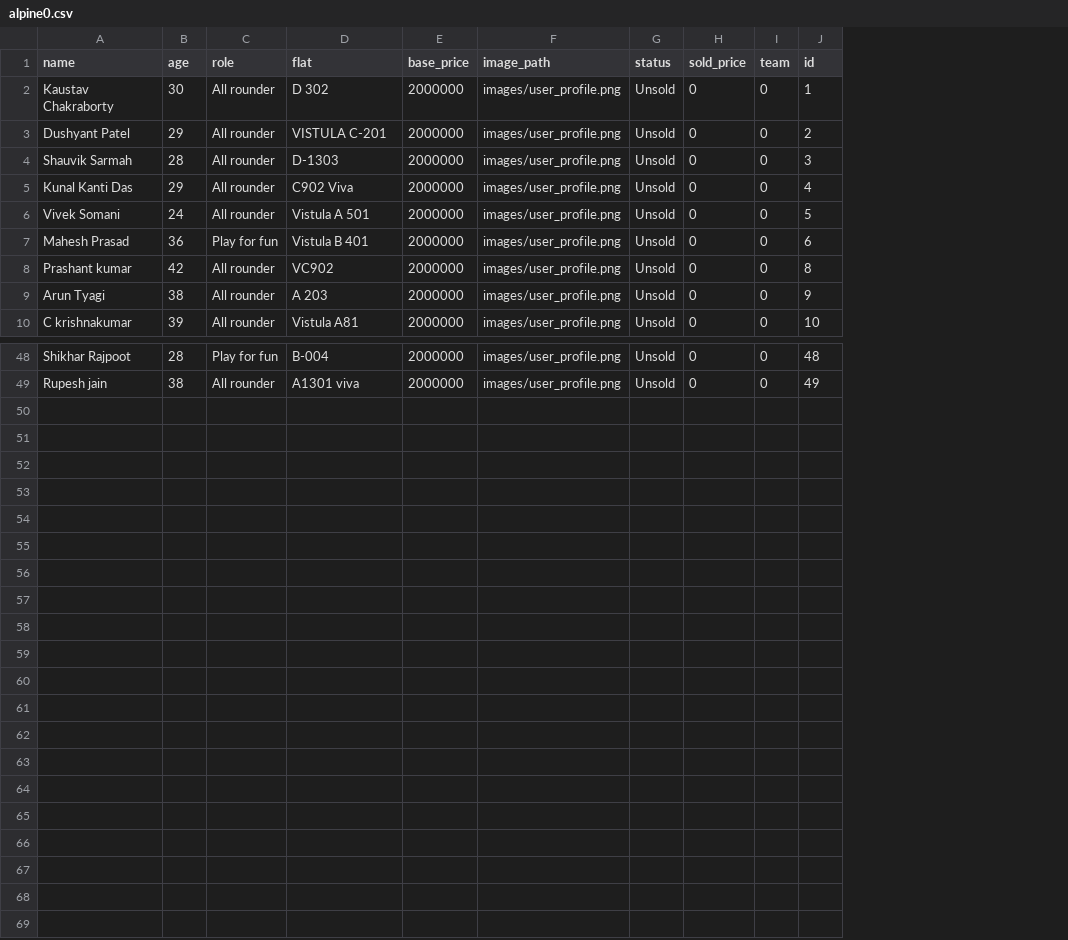
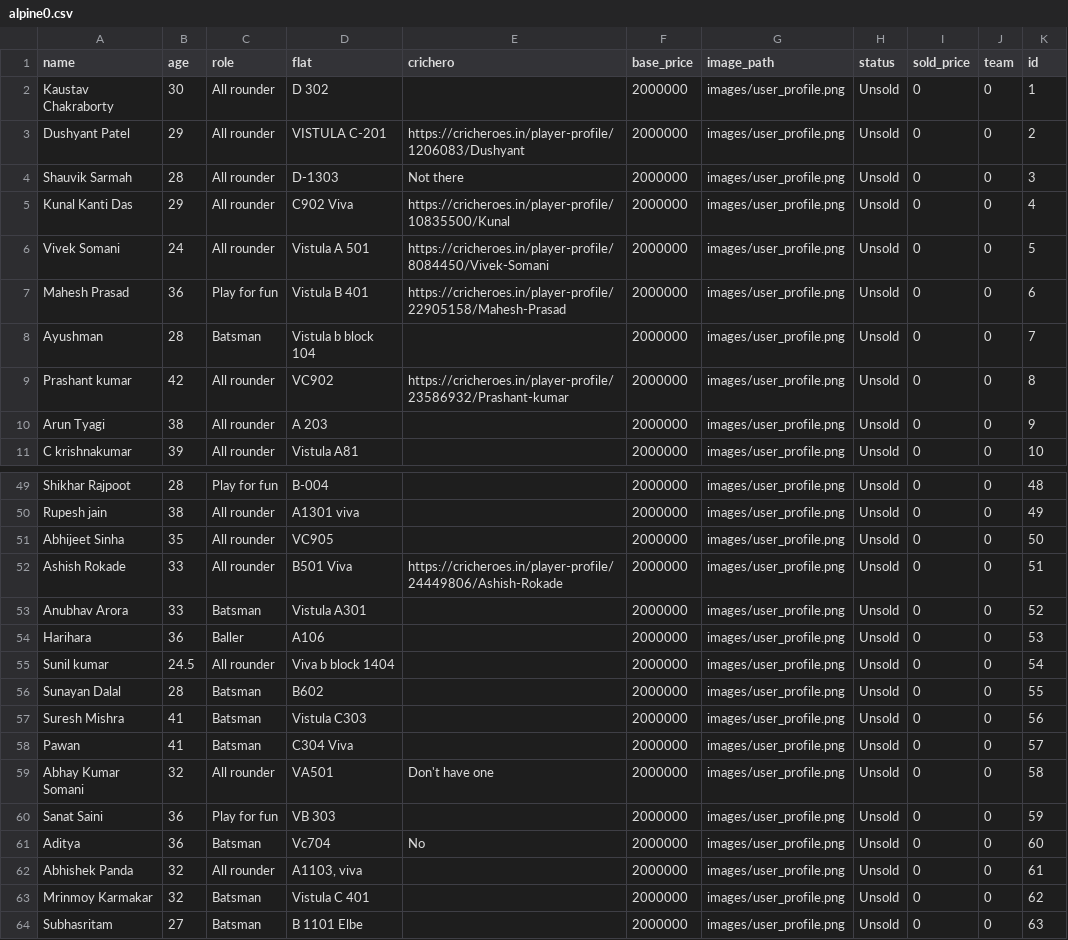
Before and after one commit to mandissingh/auction-app, a CSV file: data/alpine0.csv, drawn as a sheet; only a part is shown, gaps mark what is left out; the diff names each change by its address in the sheet, - before the commit and + after, or states it on an @@ line.

```diff
--- a/data/alpine0.csv
+++ b/data/alpine0.csv
+column E (crichero), rows 3-7: https://cricheroes.in/player-profile/1206083/Dushyant | Not there | https://cricheroes.in/player-profile/10835500/Kunal | https://cricheroes.in/player-profile/8084450/Vivek-Somani | https://cricheroes.in/player-profile/22905158/Mahesh-Prasad; row 9: https://cricheroes.in/player-profile/23586932/Prashant-kumar
+row 8: Ayushman | 28 | Batsman | Vistula b block 104 |  | 2000000 | images/user_profile.png | Unsold | 0 | 0 | 7
+row 51: Abhijeet Sinha | 35 | All rounder | VC905 |  | 2000000 | images/user_profile.png | Unsold | 0 | 0 | 50
+row 52: Ashish Rokade | 33 | All rounder | B501 Viva | https://cricheroes.in/player-profile/24449806/Ashish-Rokade | 2000000 | images/user_profile.png | Unsold | 0 | 0 | 51
+row 53: Anubhav Arora | 33 | Batsman | Vistula A301 |  | 2000000 | images/user_profile.png | Unsold | 0 | 0 | 52
+row 54: Harihara | 36 | Baller | A106 |  | 2000000 | images/user_profile.png | Unsold | 0 | 0 | 53
+row 55: Sunil kumar | 24.5 | All rounder | Viva b block 1404 |  | 2000000 | images/user_profile.png | Unsold | 0 | 0 | 54
+row 56: Sunayan Dalal | 28 | Batsman | B602 |  | 2000000 | images/user_profile.png | Unsold | 0 | 0 | 55
+row 57: Suresh Mishra | 41 | Batsman | Vistula C303 |  | 2000000 | images/user_profile.png | Unsold | 0 | 0 | 56
+row 58: Pawan | 41 | Batsman | C304 Viva |  | 2000000 | images/user_profile.png | Unsold | 0 | 0 | 57
+row 59: Abhay Kumar Somani | 32 | All rounder | VA501 | Don't have one | 2000000 | images/user_profile.png | Unsold | 0 | 0 | 58
+row 60: Sanat Saini | 36 | Play for fun | VB 303 |  | 2000000 | images/user_profile.png | Unsold | 0 | 0 | 59
+row 61: Aditya | 36 | Batsman | Vc704 | No | 2000000 | images/user_profile.png | Unsold | 0 | 0 | 60
+row 62: Abhishek Panda | 32 | All rounder | A1103, viva |  | 2000000 | images/user_profile.png | Unsold | 0 | 0 | 61
+row 63: Mrinmoy Karmakar | 32 | Batsman | Vistula C 401 |  | 2000000 | images/user_profile.png | Unsold | 0 | 0 | 62
+row 64: Subhasritam | 27 | Batsman | B 1101 Elbe |  | 2000000 | images/user_profile.png | Unsold | 0 | 0 | 63
```
Also changed, not shown: data/teams.csv, 6 other files.
